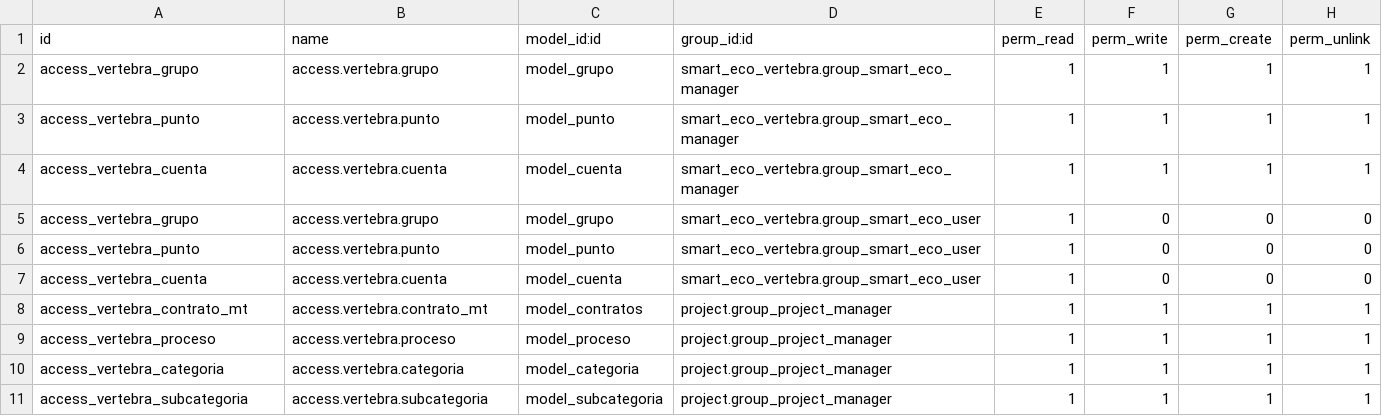
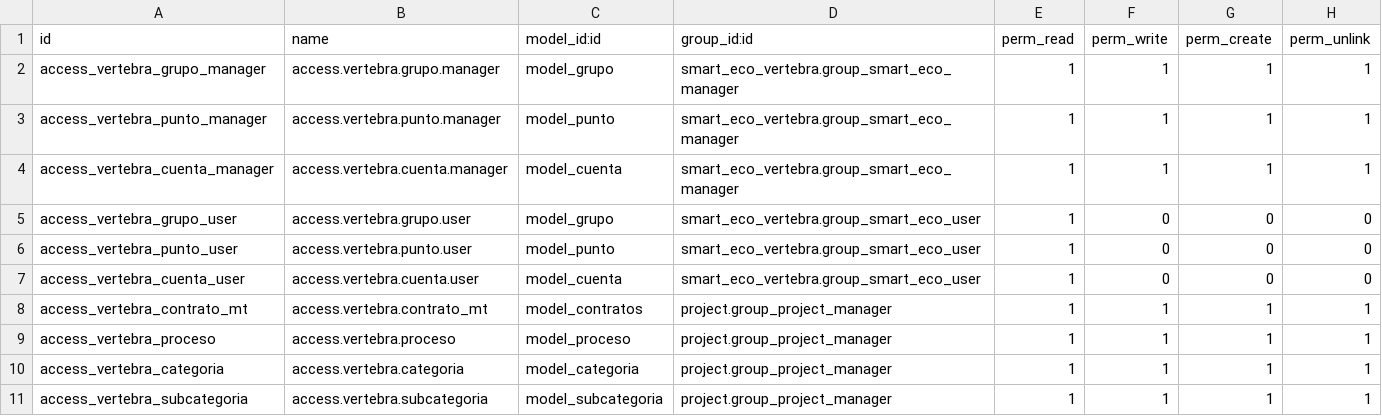
Before and after one commit to DatenSAS/vertebrasoluciones, a CSV file: smart_eco_vertebra/security/ir.model.access.csv, drawn as a sheet.

Commit message:
[ADD] Security Smart Eco

```diff
--- a/smart_eco_vertebra/security/ir.model.access.csv
+++ b/smart_eco_vertebra/security/ir.model.access.csv
@@ -1,8 +1,8 @@
 id,name,model_id:id,group_id:id,perm_read,perm_write,perm_create,perm_unlink
-access_vertebra_grupo,access.vertebra.grupo,model_grupo,smart_eco_vertebra.group_smart_eco_manager,1,1,1,1
-access_vertebra_punto,access.vertebra.punto,model_punto,smart_eco_vertebra.group_smart_eco_manager,1,1,1,1
-access_vertebra_cuenta,access.vertebra.cuenta,model_cuenta,smart_eco_vertebra.group_smart_eco_manager,1,1,1,1
-access_vertebra_grupo,access.vertebra.grupo,model_grupo,smart_eco_vertebra.group_smart_eco_user,1,0,0,0
-access_vertebra_punto,access.vertebra.punto,model_punto,smart_eco_vertebra.group_smart_eco_user,1,0,0,0
-access_vertebra_cuenta,access.vertebra.cuenta,model_cuenta,smart_eco_vertebra.group_smart_eco_user,1,0,0,0
+access_vertebra_grupo_manager,access.vertebra.grupo.manager,model_grupo,smart_eco_vertebra.group_smart_eco_manager,1,1,1,1
+access_vertebra_punto_manager,access.vertebra.punto.manager,model_punto,smart_eco_vertebra.group_smart_eco_manager,1,1,1,1
+access_vertebra_cuenta_manager,access.vertebra.cuenta.manager,model_cuenta,smart_eco_vertebra.group_smart_eco_manager,1,1,1,1
+access_vertebra_grupo_user,access.vertebra.grupo.user,model_grupo,smart_eco_vertebra.group_smart_eco_user,1,0,0,0
+access_vertebra_punto_user,access.vertebra.punto.user,model_punto,smart_eco_vertebra.group_smart_eco_user,1,0,0,0
+access_vertebra_cuenta_user,access.vertebra.cuenta.user,model_cuenta,smart_eco_vertebra.group_smart_eco_user,1,0,0,0
 access_vertebra_contrato_mt,access.vertebra.contrato_mt,model_contratos,project.group_project_manager,1,1,1,1
```
